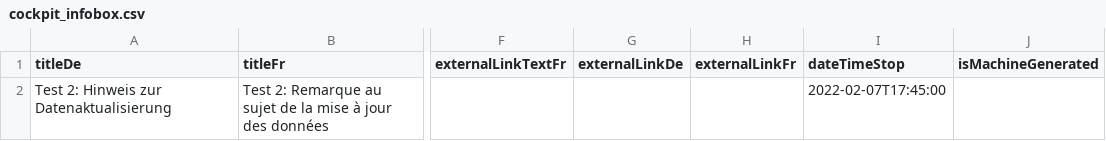
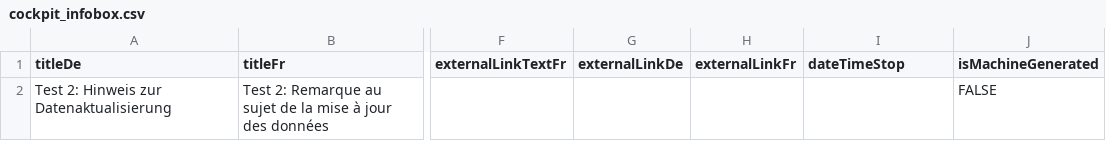
Before and after one commit to openDataBE/StatusNotification, a CSV file: cockpit_infobox.csv, drawn as a sheet; only a part is shown, gaps mark what is left out; the diff names each change by its address in the sheet, - before the commit and + after, or states it on an @@ line.

Commit message:
Update cockpit_infobox.csv

```diff
--- a/cockpit_infobox.csv
+++ b/cockpit_infobox.csv
-I2 (dateTimeStop): 2022-02-07T17:45:00
+I2 (dateTimeStop): (empty)
-J2 (isMachineGenerated): (empty)
+J2 (isMachineGenerated): FALSE
```
